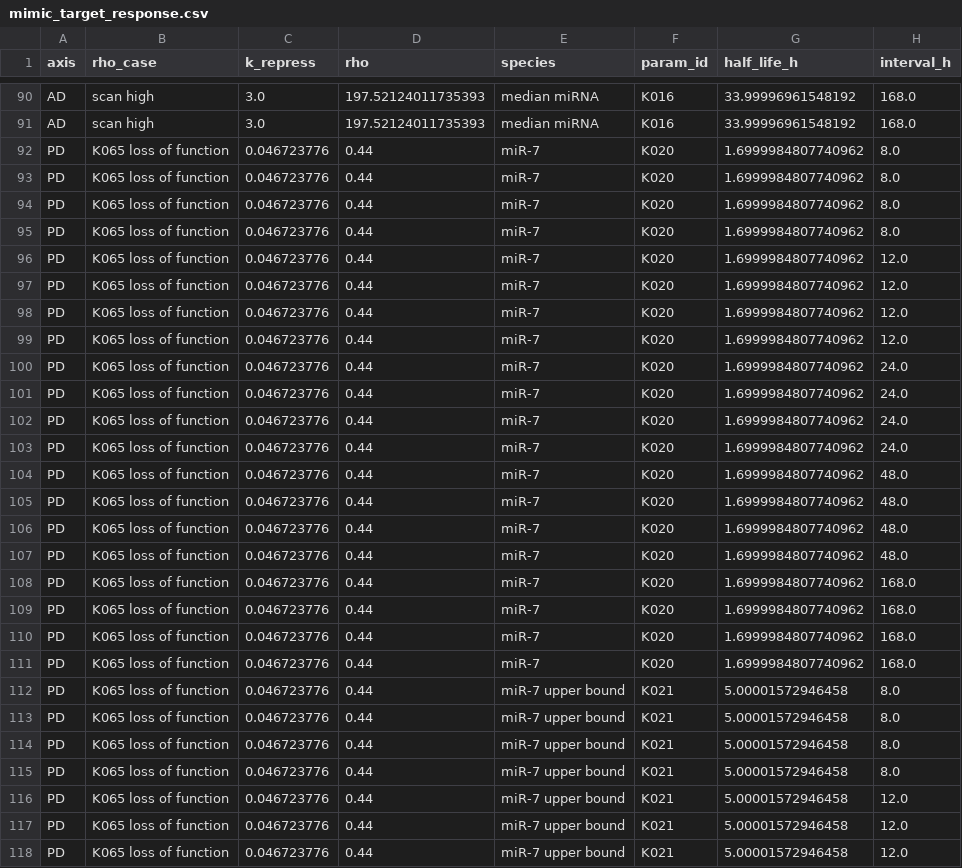
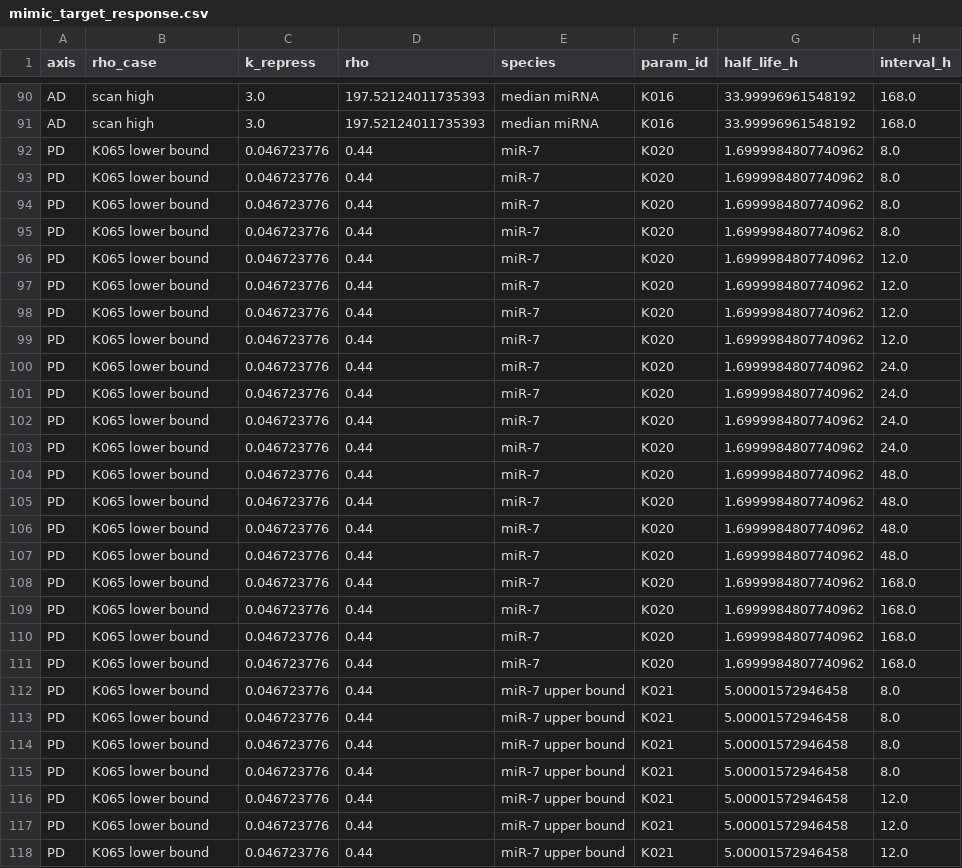
Before and after one commit to WesleyCapucho/-Epigen-tica-e-micrornas-em-doen-as-neurodegenerativas, a CSV file: results/tables/mimic_target_response.csv, drawn as a sheet; only a part is shown, gaps mark what is left out; the diff covers the shown part only; the diff names each change by its address in the sheet, - before the commit and + after, or states it on an @@ line.

```diff
--- a/results/tables/mimic_target_response.csv
+++ b/results/tables/mimic_target_response.csv
-B92:B118 (rho_case): K065 loss of function
+B92:B118 (rho_case): K065 lower bound
```
Also changed, not shown: 33 edited cells elsewhere in this file, 14 other files.
